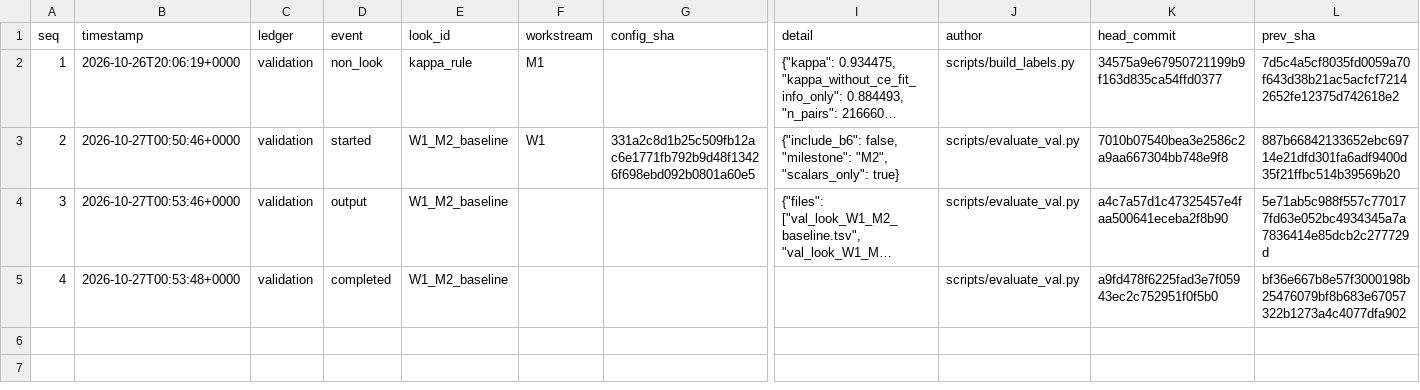
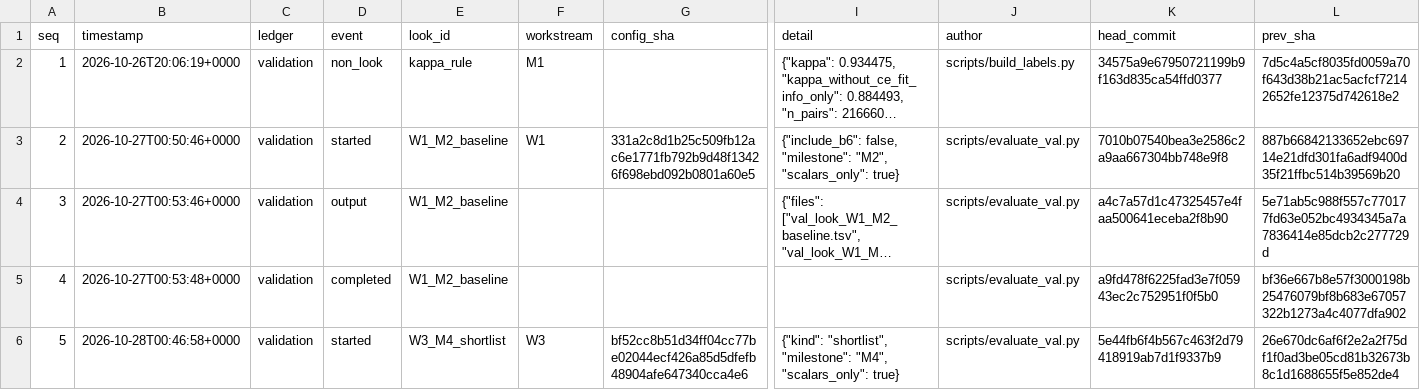
Before and after one commit to QuantitativeBiology/ai-hackathon-humangem, a TSV file: results/validation_ledger.tsv, drawn as a sheet; only a part is shown, gaps mark what is left out; long unchanged cells end in …; rows hold the shown columns only; the diff names each change by its address in the sheet, - before the commit and + after, or states it on an @@ line.

Commit message:
ledger(validation): started W3_M4_shortlist

```diff
--- a/results/validation_ledger.tsv
+++ b/results/validation_ledger.tsv
+row 6: 5 | 2026-10-28T00:46:58+0000 | validation | started | W3_M4_shortlist | W3 | bf52cc8b51d34ff04cc77be02044ecf426a85d5dfefb48904afe647340cca4e6 | {"kind": "shortlist", "milestone": "M4", "scalars_only": true} | scripts/evaluate_val.py | 5e44fb6f4b567c463f2d79418919ab7d1f9337b9 | 26e670dc6af6f2e2a2f75df1f0ad3be05cd81b32673b8c1d1688655f5e852de4
```
